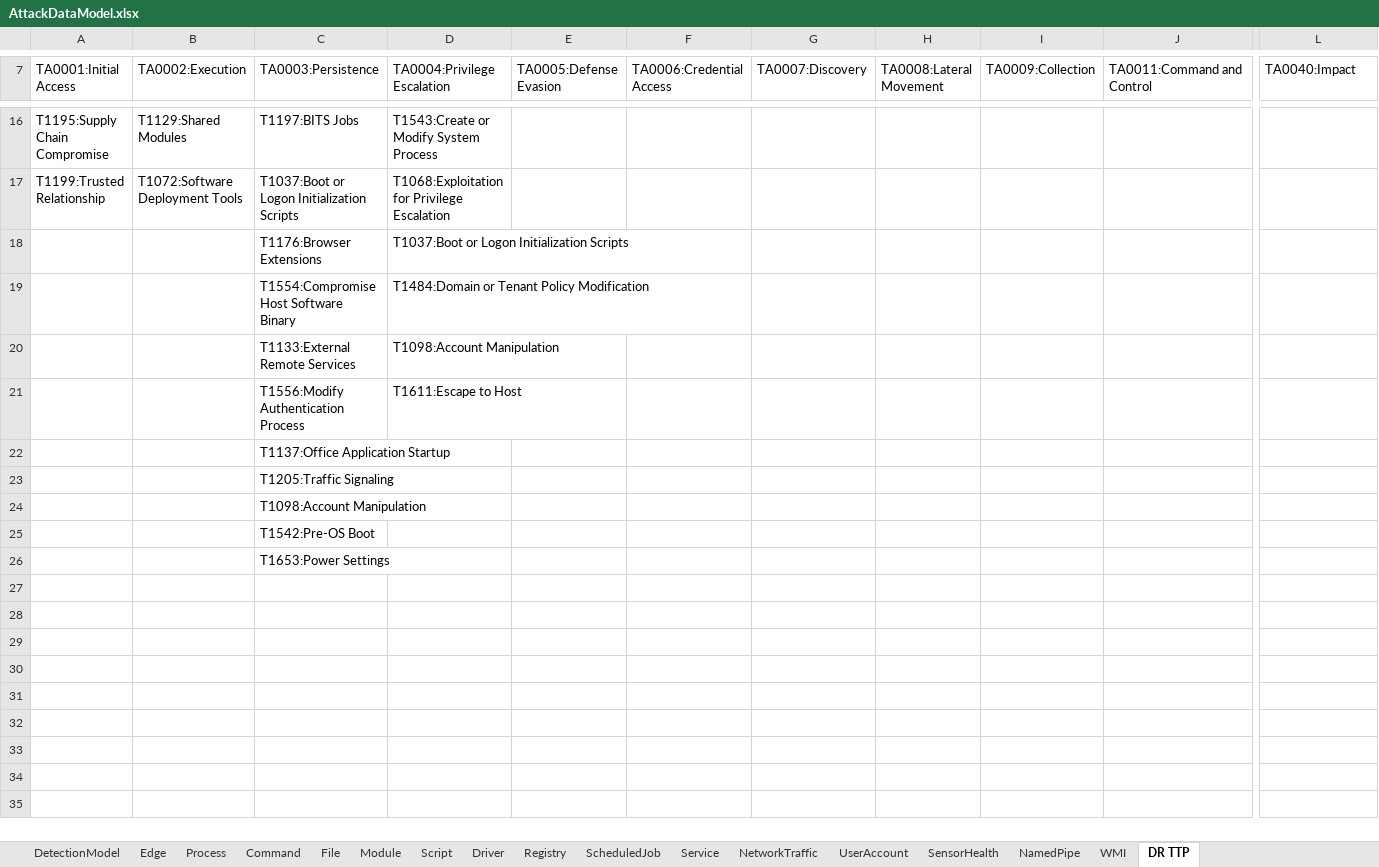
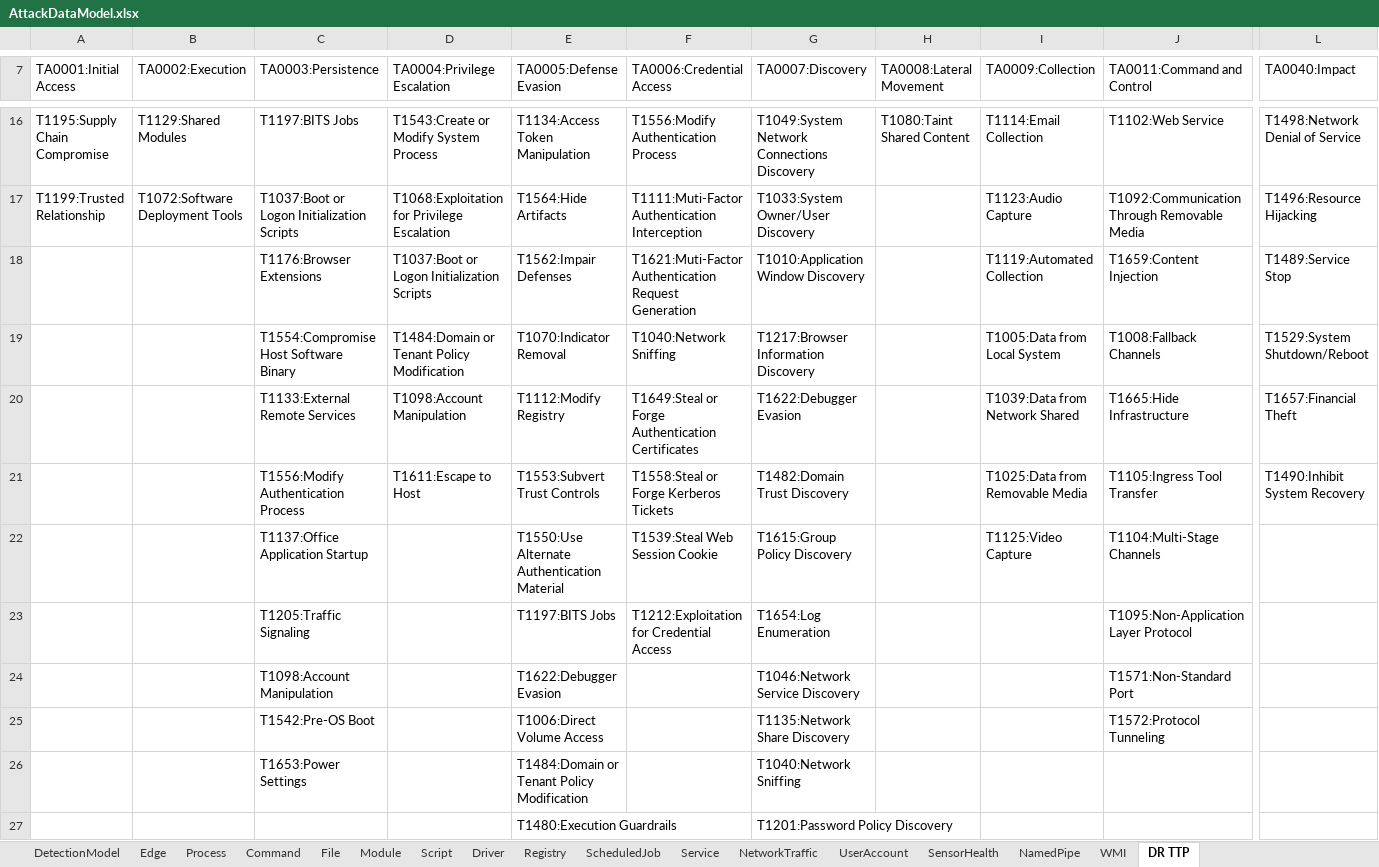
Before and after one commit to Redline-K/EndPointSecurity, an Excel workbook: windows/AttackDataModel.xlsx, sheet DR TTP, drawn as a sheet; only a part is shown, gaps mark what is left out; values as stored, in another font and other column widths than the file's, no cell formats; removed rows and columns are numbered as before the commit, all else as after; rows hold the shown columns only; the diff covers the shown part only; the diff names each change by its address in the sheet, - before the commit and + after, or states it on an @@ line.

Commit message:
alter

```diff
--- a/windows/AttackDataModel.xlsx (sheet DR TTP)
+++ b/windows/AttackDataModel.xlsx (sheet DR TTP)
-E16 (TA0005:Defense Evasion): (empty)
+E16 (TA0005:Defense Evasion): T1134:Access Token Manipulation
-F16 (TA0006:Credential Access): (empty)
+F16 (TA0006:Credential Access): T1556:Modify Authentication Process
-G16 (TA0007:Discovery): (empty)
+G16 (TA0007:Discovery): T1049:System Network Connections Discovery
-H16 (TA0008:Lateral Movement): (empty)
+H16 (TA0008:Lateral Movement): T1080:Taint Shared Content
-I16 (TA0009:Collection): (empty)
+I16 (TA0009:Collection): T1114:Email Collection
-J16 (TA0011:Command and Control): (empty)
+J16 (TA0011:Command and Control): T1102:Web Service
-L16 (TA0040:Impact): (empty)
+L16 (TA0040:Impact): T1498:Network Denial of Service
-E17 (TA0005:Defense Evasion): (empty)
+E17 (TA0005:Defense Evasion): T1564:Hide Artifacts
-F17 (TA0006:Credential Access): (empty)
+F17 (TA0006:Credential Access): T1111:Muti-Factor Authentication Interception
-G17 (TA0007:Discovery): (empty)
+G17 (TA0007:Discovery): T1033:System Owner/User Discovery
-I17 (TA0009:Collection): (empty)
+I17 (TA0009:Collection): T1123:Audio Capture
-J17 (TA0011:Command and Control): (empty)
+J17 (TA0011:Command and Control): T1092:Communication Through Removable Media
-L17 (TA0040:Impact): (empty)
+L17 (TA0040:Impact): T1496:Resource Hijacking
-row 18:  |  | T1176:Browser Extensions | T1037:Boot or Logon Initialization Scripts
-row 19:  |  | T1554:Compromise Host Software Binary | T1484:Domain or Tenant Policy Modification
-row 20:  |  | T1133:External Remote Services | T1098:Account Manipulation
-row 21:  |  | T1556:Modify Authentication Process | T1611:Escape to Host
-row 22:  |  | T1137:Office Application Startup
-row 23:  |  | T1205:Traffic Signaling
-row 24:  |  | T1098:Account Manipulation
-row 25:  |  | T1542:Pre-OS Boot
-row 26:  |  | T1653:Power Settings
+row 18:  |  | T1176:Browser Extensions | T1037:Boot or Logon Initialization Scripts | T1562:Impair Defenses | T1621:Muti-Factor Authentication Request Generation | T1010:Application Window Discovery |  | T1119:Automated Collection | T1659:Content Injection | T1489:Service Stop
+row 19:  |  | T1554:Compromise Host Software Binary | T1484:Domain or Tenant Policy Modification | T1070:Indicator Removal | T1040:Network Sniffing | T1217:Browser Information Discovery |  | T1005:Data from Local System | T1008:Fallback Channels | T1529:System Shutdown/Reboot
+row 20:  |  | T1133:External Remote Services | T1098:Account Manipulation | T1112:Modify Registry | T1649:Steal or Forge Authentication Certificates | T1622:Debugger Evasion |  | T1039:Data from Network Shared | T1665:Hide Infrastructure | T1657:Financial Theft
+row 21:  |  | T1556:Modify Authentication Process | T1611:Escape to Host | T1553:Subvert Trust Controls | T1558:Steal or Forge Kerberos Tickets | T1482:Domain Trust Discovery |  | T1025:Data from Removable Media | T1105:Ingress Tool Transfer | T1490:Inhibit System Recovery
+row 22:  |  | T1137:Office Application Startup |  | T1550:Use Alternate Authentication Material | T1539:Steal Web Session Cookie | T1615:Group Policy Discovery |  | T1125:Video Capture | T1104:Multi-Stage Channels
+row 23:  |  | T1205:Traffic Signaling |  | T1197:BITS Jobs | T1212:Exploitation for Credential Access | T1654:Log Enumeration |  |  | T1095:Non-Application Layer Protocol
+row 24:  |  | T1098:Account Manipulation |  | T1622:Debugger Evasion |  | T1046:Network Service Discovery |  |  | T1571:Non-Standard Port
+row 25:  |  | T1542:Pre-OS Boot |  | T1006:Direct Volume Access |  | T1135:Network Share Discovery |  |  | T1572:Protocol Tunneling
+row 26:  |  | T1653:Power Settings |  | T1484:Domain or Tenant Policy Modification |  | T1040:Network Sniffing
+row 27:  |  |  |  | T1480:Execution Guardrails |  | T1201:Password Policy Discovery
```
Also changed, not shown: 15 added rows and 64 edited cells elsewhere in this sheet, cell formats.
